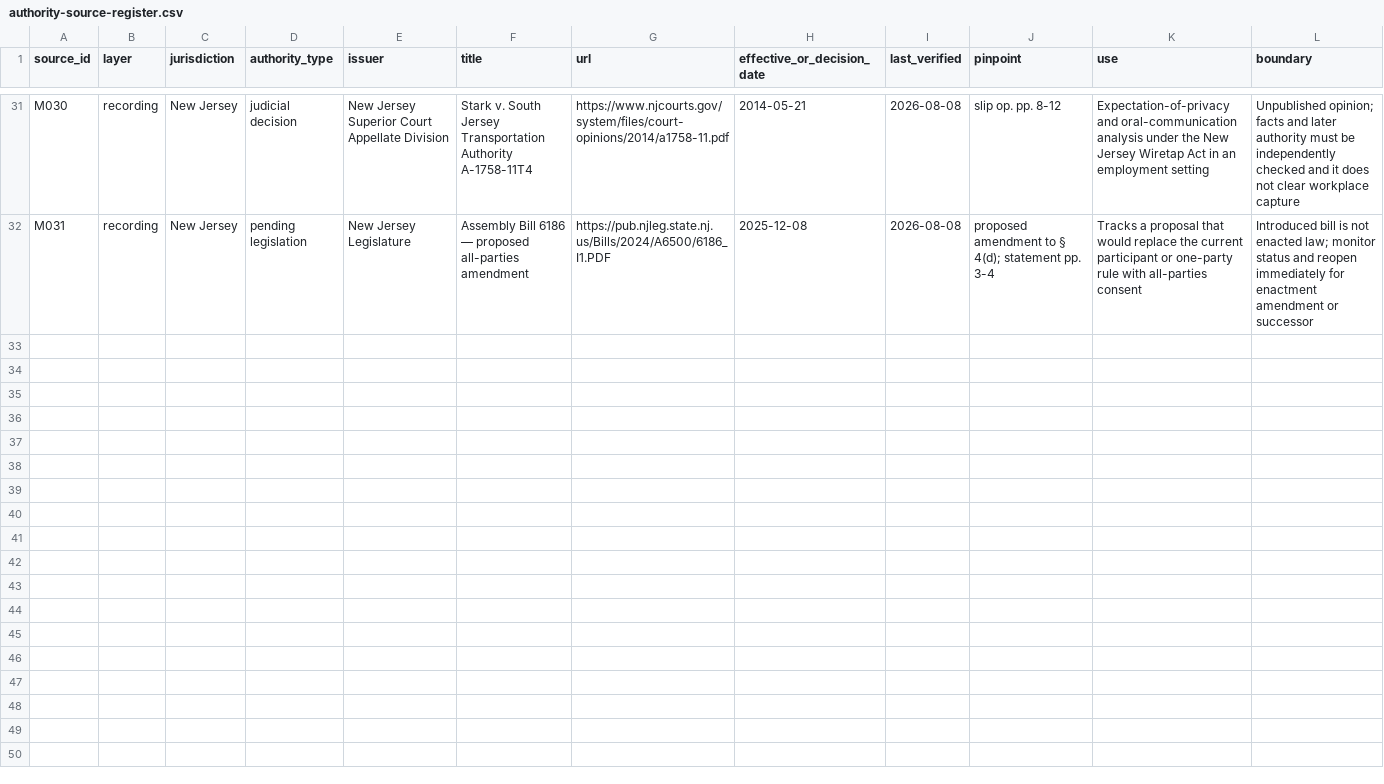
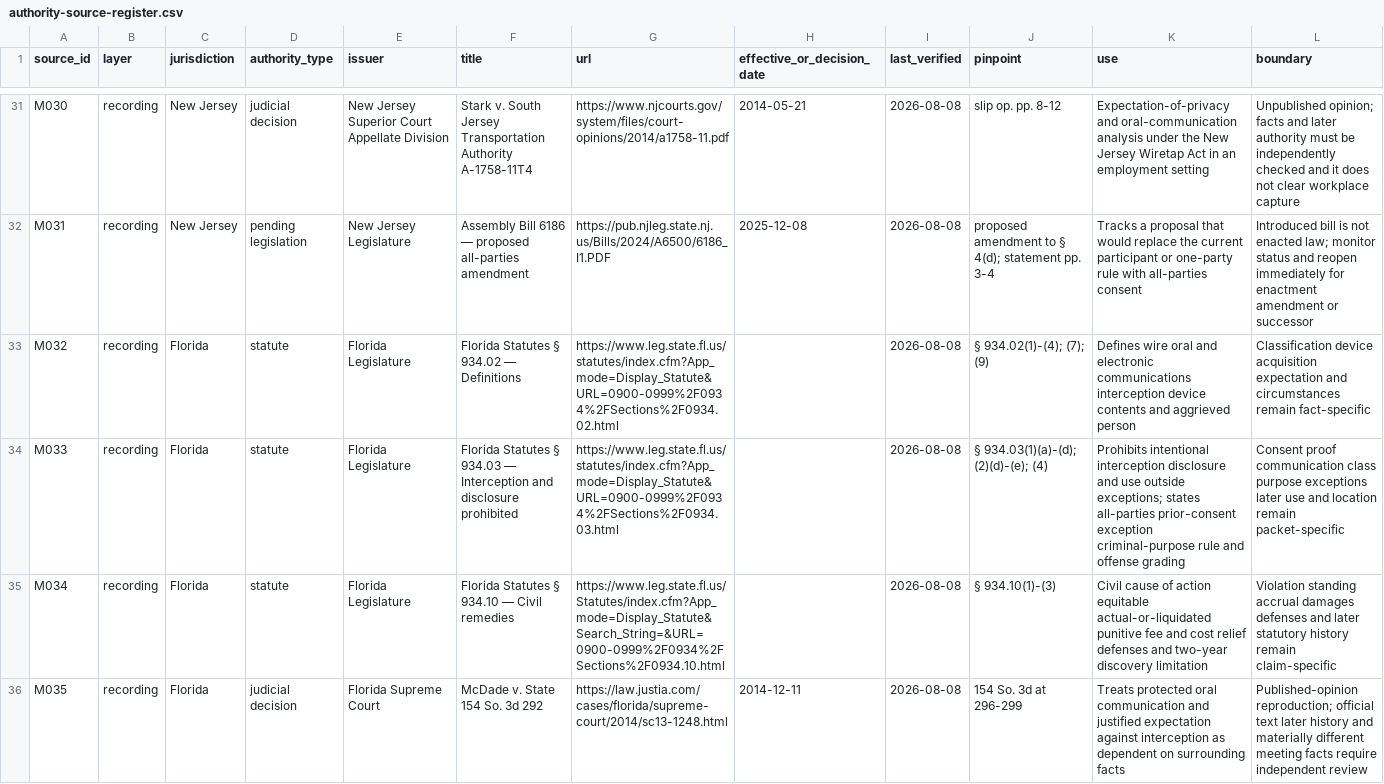
Before and after one commit to rn-collins/aloha-ai-consulting, a CSV file: content/decision-desk/02-meeting-capture/authority-source-register.csv, drawn as a sheet; only a part is shown, gaps mark what is left out.

Commit message:
Verify Florida recording authority layer

```diff
--- a/content/decision-desk/02-meeting-capture/authority-source-register.csv
+++ b/content/decision-desk/02-meeting-capture/authority-source-register.csv
@@ -32 +32,5 @@ M030,recording,New Jersey,judicial decision,New Jersey Superior Court Appellate
 M031,recording,New Jersey,pending legislation,New Jersey Legislature,"Assembly Bill 6186 — proposed all-parties amendment",https://pub.njleg.state.nj.us/Bills/2024/A6500/6186_I1.PDF,2025-12-08,2026-08-08,"proposed amendment to § 4(d); statement pp. 3-4","Tracks a proposal that would replace the current participant or one-party rule with all-parties consent","Introduced bill is not enacted law; monitor status and reopen immediately for enactment amendment or successor"
+M032,recording,Florida,statute,Florida Legislature,"Florida Statutes § 934.02 — Definitions",https://www.leg.state.fl.us/statutes/index.cfm?App_mode=Display_Statute&URL=0900-0999%2F0934%2FSections%2F0934.02.html,,2026-08-08,"§ 934.02(1)-(4); (7); (9)","Defines wire oral and electronic communications interception device contents and aggrieved person","Classification device acquisition expectation and circumstances remain fact-specific"
+M033,recording,Florida,statute,Florida Legislature,"Florida Statutes § 934.03 — Interception and disclosure prohibited",https://www.leg.state.fl.us/statutes/index.cfm?App_mode=Display_Statute&URL=0900-0999%2F0934%2FSections%2F0934.03.html,,2026-08-08,"§ 934.03(1)(a)-(d); (2)(d)-(e); (4)","Prohibits intentional interception disclosure and use outside exceptions; states all-parties prior-consent exception criminal-purpose rule and offense grading","Consent proof communication class purpose exceptions later use and location remain packet-specific"
+M034,recording,Florida,statute,Florida Legislature,"Florida Statutes § 934.10 — Civil remedies",https://www.leg.state.fl.us/Statutes/index.cfm?App_mode=Display_Statute&Search_String=&URL=0900-0999%2F0934%2FSections%2F0934.10.html,,2026-08-08,"§ 934.10(1)-(3)","Civil cause of action equitable actual-or-liquidated punitive fee and cost relief defenses and two-year discovery limitation","Violation standing accrual damages defenses and later statutory history remain claim-specific"
+M035,recording,Florida,judicial decision,Florida Supreme Court,"McDade v. State 154 So. 3d 292",https://law.justia.com/cases/florida/supreme-court/2014/sc13-1248.html,2014-12-11,2026-08-08,"154 So. 3d at 296-299","Treats protected oral communication and justified expectation against interception as dependent on surrounding facts","Published-opinion reproduction; official text later history and materially different meeting facts require independent review"
```
Also changed, not shown: content/decision-desk/02-meeting-capture/authority-claim-ledger.csv, content/decision-desk/02-meeting-capture/authority-jurisdiction-matrix.csv, 3 other files.
